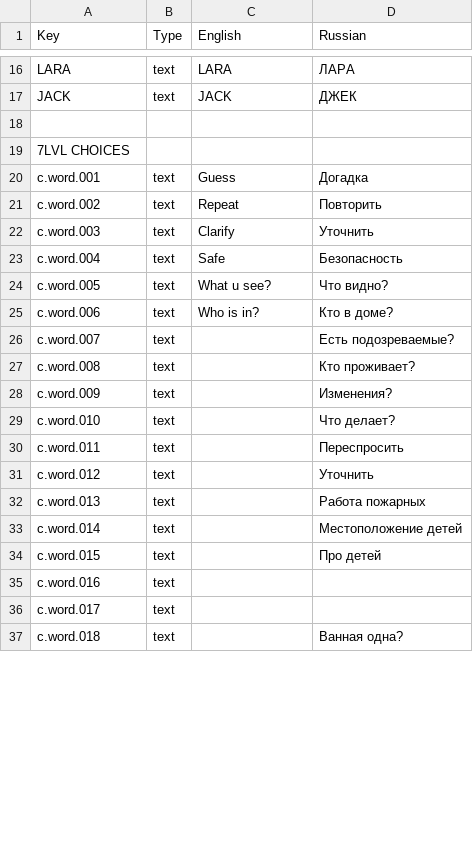
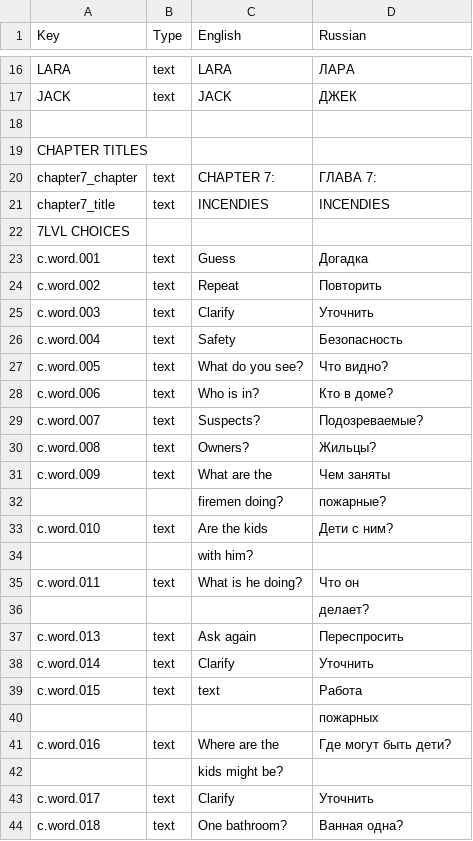
Before and after one commit to DeMoZ/Midline85, a CSV file: Call991/Assets/Resources/iLanguges.csv, drawn as a sheet; only a part is shown, gaps mark what is left out; the diff covers the shown part only.

Commit message:
Chapter 7 title on level scene. Fixes unknown person layout.

```diff
--- a/Call991/Assets/Resources/iLanguges.csv
+++ b/Call991/Assets/Resources/iLanguges.csv
@@ -18,2 +18,5 @@ JACK,text,JACK,ДЖЕК,,,,,,,,,,,,,,,,,,,,,,
 ,,,,,,,,,,,,,,,,,,,,,,,,,
+CHAPTER TITLES,,,,,,,,,,,,,,,,,,,,,,,,,
+chapter7_chapter,text,CHAPTER 7:,ГЛАВА 7:,,,,,,,,,,,,,,,,,,,,,,
+chapter7_title,text,INCENDIES,INCENDIES,,,,,,,,,,,,,,,,,,,,,,
 7LVL CHOICES,,,,,,,,,,,,,,,,,,,,,,,,,
@@ -22,16 +25,20 @@ c.word.002,text,Repeat,Повторить,,,,,,,,,,,,,,,,,,,,,,
 c.word.003,text,Clarify,Уточнить,,,,,,,,,,,,,,,,,,,,,,
-c.word.004,text,Safe,Безопасность,,,,,,,,,,,,,,,,,,,,,,
-c.word.005,text,What u see?,Что видно?,,,,,,,,,,,,,,,,,,,,,,
+c.word.004,text,Safety,Безопасность,,,,,,,,,,,,,,,,,,,,,,
+c.word.005,text,What do you see?,Что видно?,,,,,,,,,,,,,,,,,,,,,,
 c.word.006,text,Who is in?,Кто в доме?,,,,,,,,,,,,,,,,,,,,,,
-c.word.007,text,,Есть подозреваемые?,,,,,,,,,,,,,,,,,,,,,,
-c.word.008,text,,Кто проживает?,,,,,,,,,,,,,,,,,,,,,,
-c.word.009,text,,Изменения?,,,,,,,,,,,,,,,,,,,,,,
-c.word.010,text,,Что делает?,,,,,,,,,,,,,,,,,,,,,,
-c.word.011,text,,Переспросить,,,,,,,,,,,,,,,,,,,,,,
-c.word.012,text,,Уточнить,,,,,,,,,,,,,,,,,,,,,,
-c.word.013,text,,Работа пожарных,,,,,,,,,,,,,,,,,,,,,,
-c.word.014,text,,Местоположение детей,,,,,,,,,,,,,,,,,,,,,,
-c.word.015,text,,Про детей,,,,,,,,,,,,,,,,,,,,,,
-c.word.016,text,,,,,,,,,,,,,,,,,,,,,,,,
-c.word.017,text,,,,,,,,,,,,,,,,,,,,,,,,
-c.word.018,text,,Ванная одна?,,,,,,,,,,,,,,,,,,,,,,
+c.word.007,text,Suspects?,Подозреваемые?,,,,,,,,,,,,,,,,,,,,,,
+c.word.008,text,Owners?,Жильцы?,,,,,,,,,,,,,,,,,,,,,,
+c.word.009,text,What are the ,Чем заняты ,,,,,,,,,,,,,,,,,,,,,,
+,,firemen doing?,пожарные?,,,,,,,,,,,,,,,,,,,,,,
+c.word.010,text,Are the kids ,Дети с ним?,,,,,,,,,,,,,,,,,,,,,,
+,,with him?,,,,,,,,,,,,,,,,,,,,,,,
+c.word.011,text,What is he doing? ,Что он ,,,,,,,,,,,,,,,,,,,,,,
+,,,делает?,,,,,,,,,,,,,,,,,,,,,,
+c.word.013,text,Ask again,Переспросить,,,,,,,,,,,,,,,,,,,,,,
+c.word.014,text,Clarify,Уточнить,,,,,,,,,,,,,,,,,,,,,,
+c.word.015,text,text,Работа,,,,,,,,,,,,,,,,,,,,,,
+,,,пожарных,,,,,,,,,,,,,,,,,,,,,,
+c.word.016,text,Where are the ,Где могут быть дети?,,,,,,,,,,,,,,,,,,,,,,
+,,kids might be?,,,,,,,,,,,,,,,,,,,,,,,
+c.word.017,text,Clarify,Уточнить,,,,,,,,,,,,,,,,,,,,,,
+c.word.018,text,One bathroom?,Ванная одна?,,,,,,,,,,,,,,,,,,,,,,
```
Also changed, not shown: 36 added rows and 29 edited cells elsewhere in this file, 12 other files.
